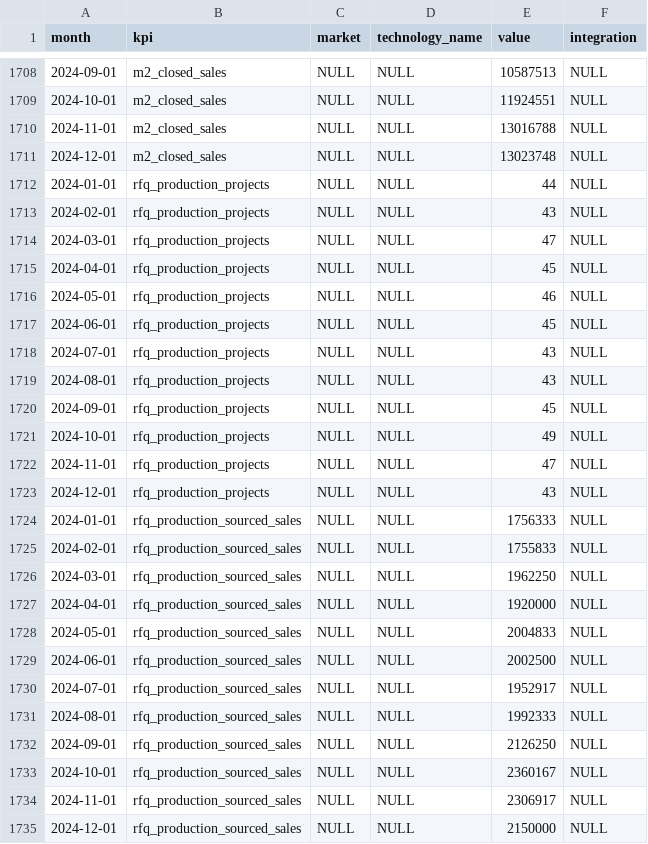
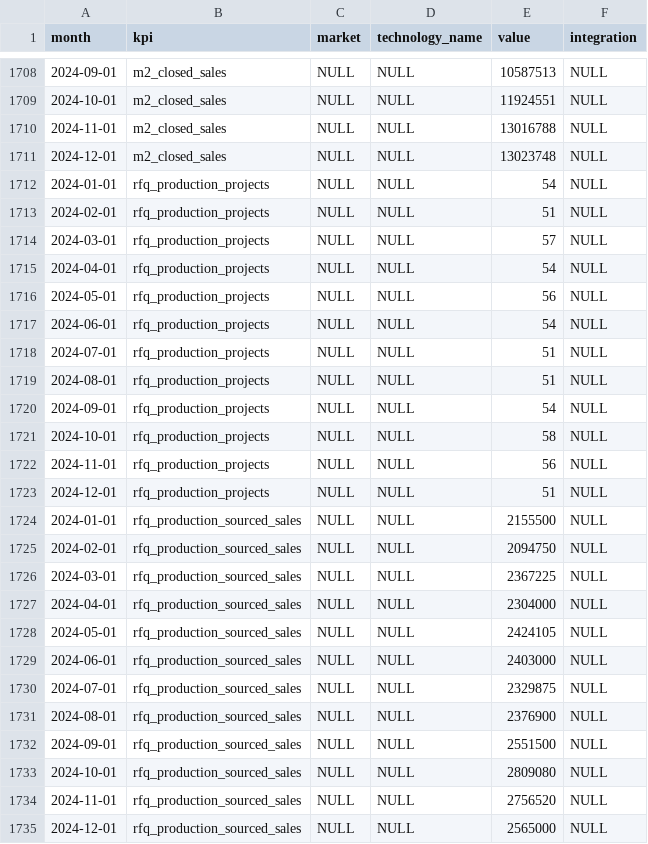
Before and after one commit to 3DHubs/dbt-core-network, a CSV file: seeds/seed_budget.csv, drawn as a sheet; only a part is shown, gaps mark what is left out.

Commit message:
updated budget file for production dashboard (#774)

```diff
--- a/seeds/seed_budget.csv
+++ b/seeds/seed_budget.csv
@@ -1711,25 +1711,25 @@ month,kpi,market,technology_name,value,integration
 2024-12-01,m2_closed_sales,NULL,NULL,13023748,NULL
-2024-01-01,rfq_production_projects,NULL,NULL,44,NULL
-2024-02-01,rfq_production_projects,NULL,NULL,43,NULL
-2024-03-01,rfq_production_projects,NULL,NULL,47,NULL
-2024-04-01,rfq_production_projects,NULL,NULL,45,NULL
-2024-05-01,rfq_production_projects,NULL,NULL,46,NULL
-2024-06-01,rfq_production_projects,NULL,NULL,45,NULL
-2024-07-01,rfq_production_projects,NULL,NULL,43,NULL
-2024-08-01,rfq_production_projects,NULL,NULL,43,NULL
-2024-09-01,rfq_production_projects,NULL,NULL,45,NULL
-2024-10-01,rfq_production_projects,NULL,NULL,49,NULL
-2024-11-01,rfq_production_projects,NULL,NULL,47,NULL
-2024-12-01,rfq_production_projects,NULL,NULL,43,NULL
-2024-01-01,rfq_production_sourced_sales,NULL,NULL,1756333,NULL
-2024-02-01,rfq_production_sourced_sales,NULL,NULL,1755833,NULL
-2024-03-01,rfq_production_sourced_sales,NULL,NULL,1962250,NULL
-2024-04-01,rfq_production_sourced_sales,NULL,NULL,1920000,NULL
-2024-05-01,rfq_production_sourced_sales,NULL,NULL,2004833,NULL
-2024-06-01,rfq_production_sourced_sales,NULL,NULL,2002500,NULL
-2024-07-01,rfq_production_sourced_sales,NULL,NULL,1952917,NULL
-2024-08-01,rfq_production_sourced_sales,NULL,NULL,1992333,NULL
-2024-09-01,rfq_production_sourced_sales,NULL,NULL,2126250,NULL
-2024-10-01,rfq_production_sourced_sales,NULL,NULL,2360167,NULL
-2024-11-01,rfq_production_sourced_sales,NULL,NULL,2306917,NULL
-2024-12-01,rfq_production_sourced_sales,NULL,NULL,2150000,NULL
+2024-01-01,rfq_production_projects,NULL,NULL,54,NULL
+2024-02-01,rfq_production_projects,NULL,NULL,51,NULL
+2024-03-01,rfq_production_projects,NULL,NULL,57,NULL
+2024-04-01,rfq_production_projects,NULL,NULL,54,NULL
+2024-05-01,rfq_production_projects,NULL,NULL,56,NULL
+2024-06-01,rfq_production_projects,NULL,NULL,54,NULL
+2024-07-01,rfq_production_projects,NULL,NULL,51,NULL
+2024-08-01,rfq_production_projects,NULL,NULL,51,NULL
+2024-09-01,rfq_production_projects,NULL,NULL,54,NULL
+2024-10-01,rfq_production_projects,NULL,NULL,58,NULL
+2024-11-01,rfq_production_projects,NULL,NULL,56,NULL
+2024-12-01,rfq_production_projects,NULL,NULL,51,NULL
+2024-01-01,rfq_production_sourced_sales,NULL,NULL,2155500,NULL
+2024-02-01,rfq_production_sourced_sales,NULL,NULL,2094750,NULL
+2024-03-01,rfq_production_sourced_sales,NULL,NULL,2367225,NULL
+2024-04-01,rfq_production_sourced_sales,NULL,NULL,2304000,NULL
+2024-05-01,rfq_production_sourced_sales,NULL,NULL,2424105,NULL
+2024-06-01,rfq_production_sourced_sales,NULL,NULL,2403000,NULL
+2024-07-01,rfq_production_sourced_sales,NULL,NULL,2329875,NULL
+2024-08-01,rfq_production_sourced_sales,NULL,NULL,2376900,NULL
+2024-09-01,rfq_production_sourced_sales,NULL,NULL,2551500,NULL
+2024-10-01,rfq_production_sourced_sales,NULL,NULL,2809080,NULL
+2024-11-01,rfq_production_sourced_sales,NULL,NULL,2756520,NULL
+2024-12-01,rfq_production_sourced_sales,NULL,NULL,2565000,NULL
```
